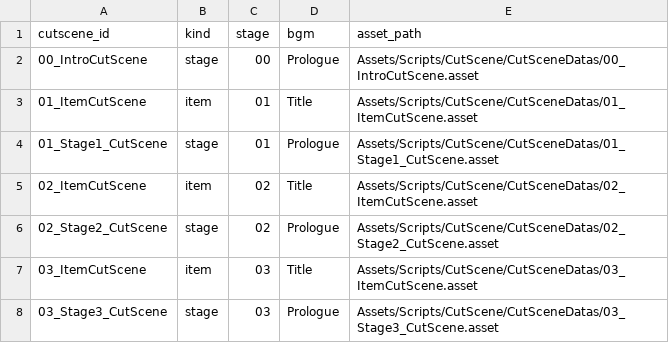
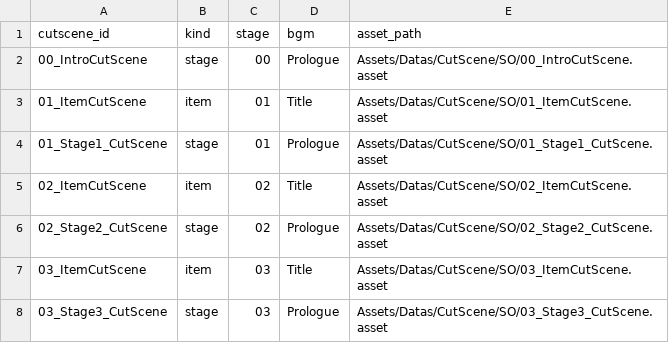
Before and after one commit to lodestar123/INXP_UNIJAM2026, a CSV file: Assets/Datas/CutScene/Csv/cutscenes.csv, drawn as a sheet.

```diff
--- a/Assets/Datas/CutScene/Csv/cutscenes.csv
+++ b/Assets/Datas/CutScene/Csv/cutscenes.csv
@@ -1,8 +1,8 @@
 cutscene_id,kind,stage,bgm,asset_path
-00_IntroCutScene,stage,00,Prologue,Assets/Scripts/CutScene/CutSceneDatas/00_IntroCutScene.asset
-01_ItemCutScene,item,01,Title,Assets/Scripts/CutScene/CutSceneDatas/01_ItemCutScene.asset
-01_Stage1_CutScene,stage,01,Prologue,Assets/Scripts/CutScene/CutSceneDatas/01_Stage1_CutScene.asset
-02_ItemCutScene,item,02,Title,Assets/Scripts/CutScene/CutSceneDatas/02_ItemCutScene.asset
-02_Stage2_CutScene,stage,02,Prologue,Assets/Scripts/CutScene/CutSceneDatas/02_Stage2_CutScene.asset
-03_ItemCutScene,item,03,Title,Assets/Scripts/CutScene/CutSceneDatas/03_ItemCutScene.asset
-03_Stage3_CutScene,stage,03,Prologue,Assets/Scripts/CutScene/CutSceneDatas/03_Stage3_CutScene.asset
+00_IntroCutScene,stage,00,Prologue,Assets/Datas/CutScene/SO/00_IntroCutScene.asset
+01_ItemCutScene,item,01,Title,Assets/Datas/CutScene/SO/01_ItemCutScene.asset
+01_Stage1_CutScene,stage,01,Prologue,Assets/Datas/CutScene/SO/01_Stage1_CutScene.asset
+02_ItemCutScene,item,02,Title,Assets/Datas/CutScene/SO/02_ItemCutScene.asset
+02_Stage2_CutScene,stage,02,Prologue,Assets/Datas/CutScene/SO/02_Stage2_CutScene.asset
+03_ItemCutScene,item,03,Title,Assets/Datas/CutScene/SO/03_ItemCutScene.asset
+03_Stage3_CutScene,stage,03,Prologue,Assets/Datas/CutScene/SO/03_Stage3_CutScene.asset
```
Also changed, not shown: Assets/Datas/CutScene/Csv/move_images.csv, Assets/Datas/CutScene/Csv/texts.csv, 12 other files.
